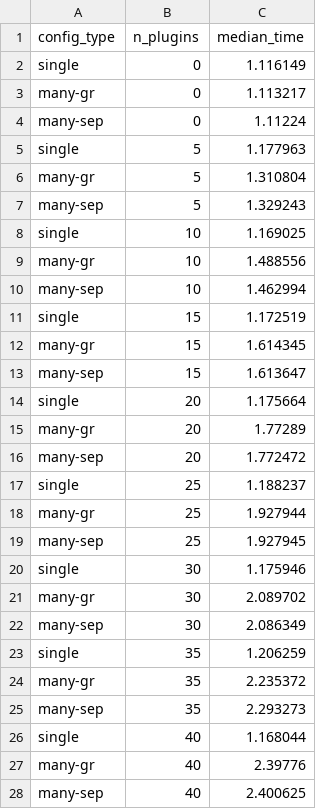
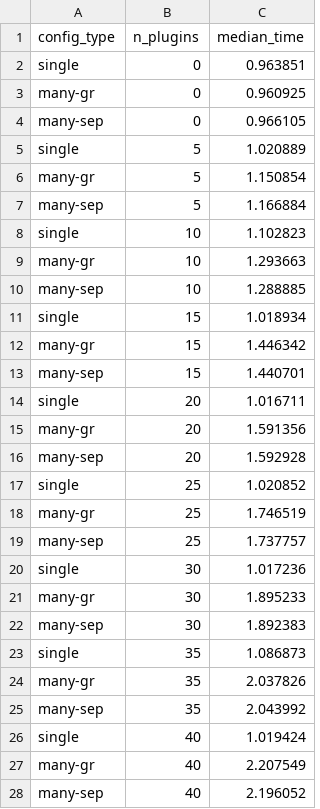
Before and after one commit to echasnovski/curiosity-projects, a CSV file: neovim-plugin-number/filetype-bench-summary.csv, drawn as a sheet; only a part is shown; the diff covers the shown part only.

```diff
--- a/neovim-plugin-number/filetype-bench-summary.csv
+++ b/neovim-plugin-number/filetype-bench-summary.csv
@@ -1,28 +1,28 @@
 config_type,n_plugins,median_time
-single,0,1.116149
-many-gr,0,1.113217
-many-sep,0,1.11224
-single,5,1.177963
-many-gr,5,1.310804
-many-sep,5,1.329243
-single,10,1.169025
-many-gr,10,1.488556
-many-sep,10,1.462994
-single,15,1.172519
-many-gr,15,1.614345
-many-sep,15,1.613647
-single,20,1.175664
-many-gr,20,1.77289
-many-sep,20,1.772472
-single,25,1.188237
-many-gr,25,1.927944
-many-sep,25,1.927945
-single,30,1.175946
-many-gr,30,2.089702
-many-sep,30,2.086349
-single,35,1.206259
-many-gr,35,2.235372
-many-sep,35,2.293273
-single,40,1.168044
-many-gr,40,2.39776
-many-sep,40,2.400625
+single,0,0.963851
+many-gr,0,0.960925
+many-sep,0,0.966105
+single,5,1.020889
+many-gr,5,1.150854
+many-sep,5,1.166884
+single,10,1.102823
+many-gr,10,1.293663
+many-sep,10,1.288885
+single,15,1.018934
+many-gr,15,1.446342
+many-sep,15,1.440701
+single,20,1.016711
+many-gr,20,1.591356
+many-sep,20,1.592928
+single,25,1.020852
+many-gr,25,1.746519
+many-sep,25,1.737757
+single,30,1.017236
+many-gr,30,1.895233
+many-sep,30,1.892383
+single,35,1.086873
+many-gr,35,2.037826
+many-sep,35,2.043992
+single,40,1.019424
+many-gr,40,2.207549
+many-sep,40,2.196052
```
Also changed, not shown: 6 edited cells elsewhere in this file, neovim-plugin-number/startup-bench-summary.csv, 6 other files.
